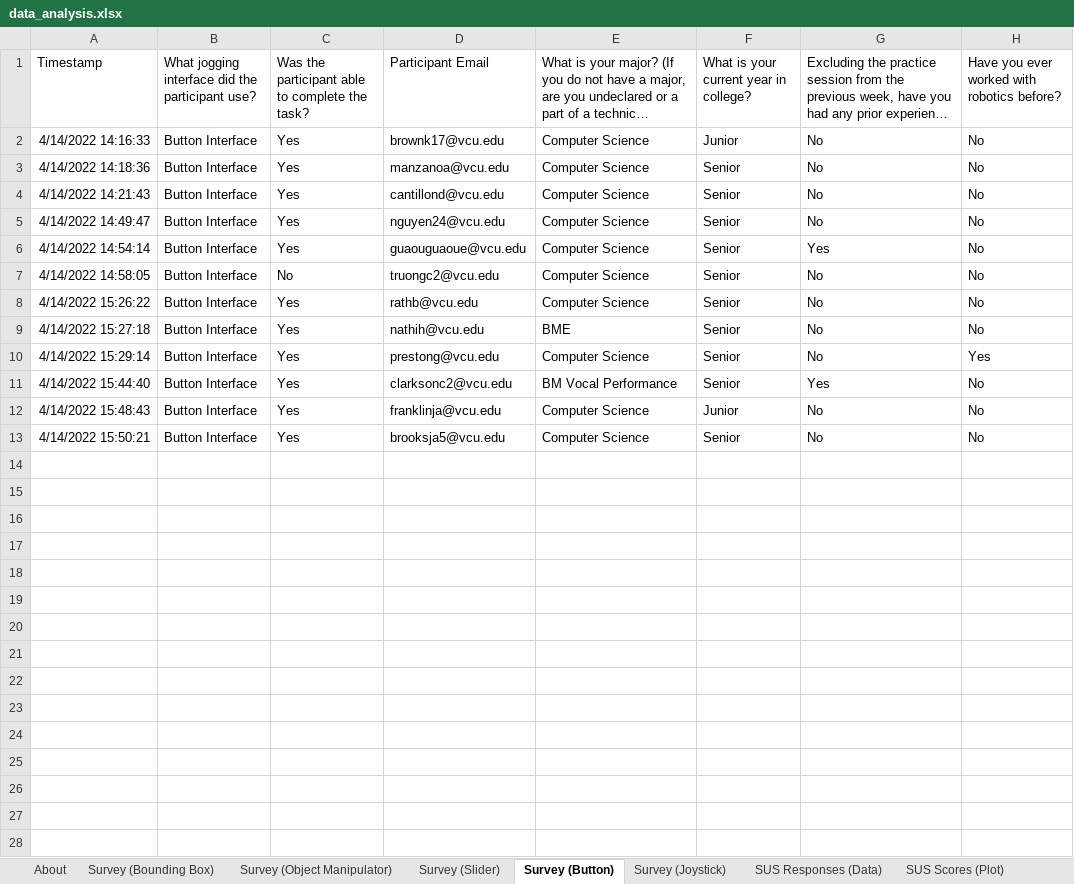
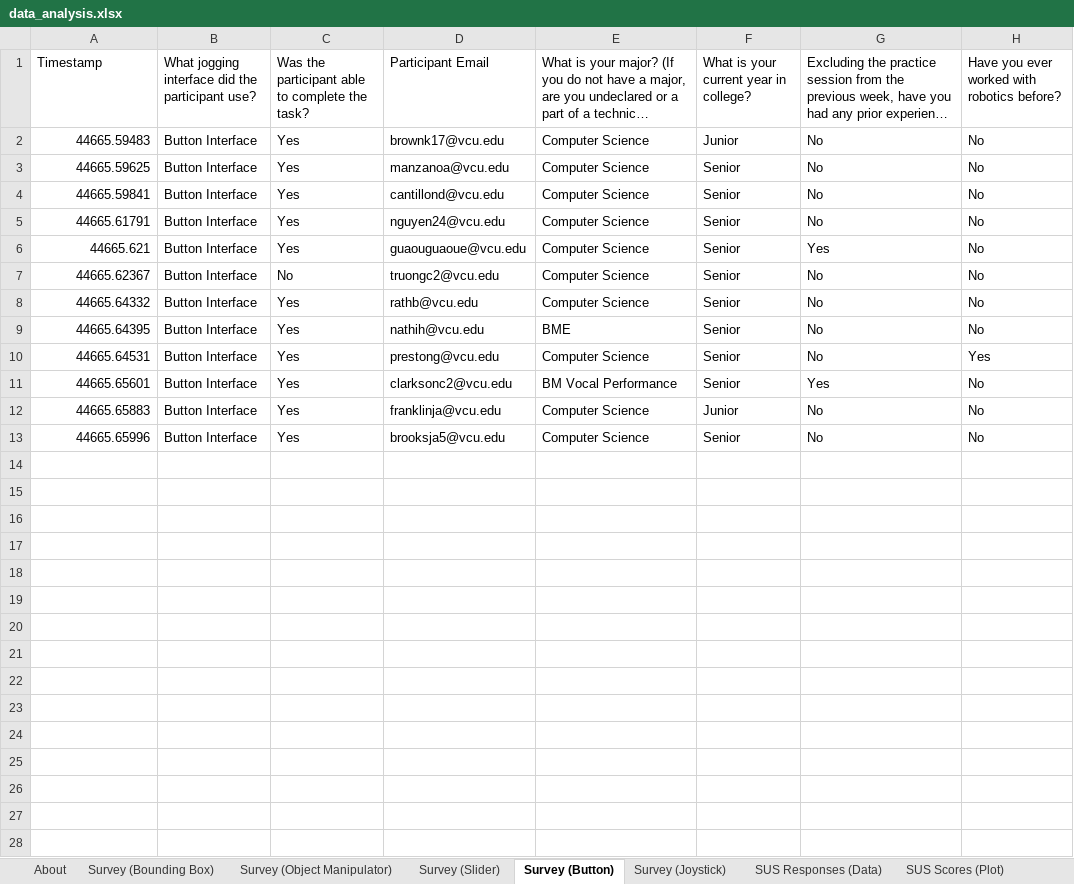
Before and after one commit to fronchetti/THRI-2024, an Excel workbook: data_analysis.xlsx, sheet Survey (Button), drawn as a sheet; only a part is shown; long unchanged cells end in …; values as stored, in another font and other column widths than the file's, no borders; rows hold the shown columns only; the diff covers the shown part only; the diff names each change by its address in the sheet, - before the commit and + after, or states it on an @@ line.

```diff
--- a/data_analysis.xlsx (sheet Survey (Button))
+++ b/data_analysis.xlsx (sheet Survey (Button))
-A2 (Timestamp): 4/14/2022 14:16:33
+A2 (Timestamp): 44665.59483
-A3 (Timestamp): 4/14/2022 14:18:36
+A3 (Timestamp): 44665.59625
-A4 (Timestamp): 4/14/2022 14:21:43
+A4 (Timestamp): 44665.59841
-A5 (Timestamp): 4/14/2022 14:49:47
+A5 (Timestamp): 44665.61791
-A6 (Timestamp): 4/14/2022 14:54:14
+A6 (Timestamp): 44665.621
-A7 (Timestamp): 4/14/2022 14:58:05
+A7 (Timestamp): 44665.62367
-A8 (Timestamp): 4/14/2022 15:26:22
+A8 (Timestamp): 44665.64332
-A9 (Timestamp): 4/14/2022 15:27:18
+A9 (Timestamp): 44665.64395
-A10 (Timestamp): 4/14/2022 15:29:14
+A10 (Timestamp): 44665.64531
-A11 (Timestamp): 4/14/2022 15:44:40
+A11 (Timestamp): 44665.65601
-A12 (Timestamp): 4/14/2022 15:48:43
+A12 (Timestamp): 44665.65883
-A13 (Timestamp): 4/14/2022 15:50:21
+A13 (Timestamp): 44665.65996
+row 14: (empty)
+row 15: (empty)
+row 16: (empty)
+row 17: (empty)
+row 18: (empty)
+row 19: (empty)
+row 20: (empty)
+row 21: (empty)
+row 22: (empty)
+row 23: (empty)
+row 24: (empty)
+row 25: (empty)
+row 26: (empty)
+row 27: (empty)
+row 28: (empty)
```
Also changed, not shown: 19 added rows elsewhere in this sheet, sheet Completion Analysis, sheet SUS Responses (Data), sheet SUS Scores (Plot), sheet SUS Percentile (Plot), sheet Completion Times, sheet Survey (Object Manipulator), 3 more sheets, formulas that keep their value, charts or pictures.
